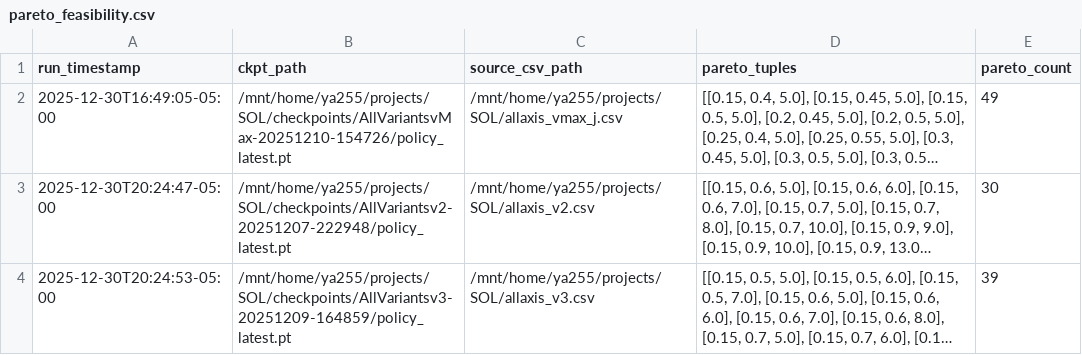
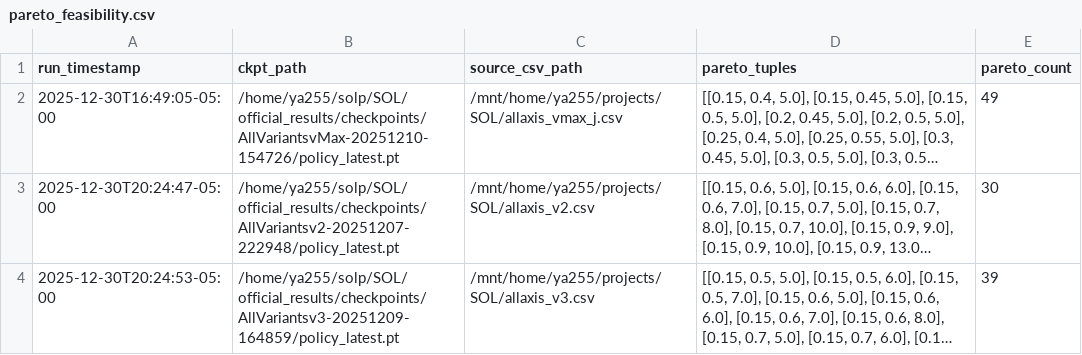
Before and after one commit to akhauriyash/SOL, a CSV file: pareto_feasibility.csv, drawn as a sheet; long unchanged cells end in …; the diff names each change by its address in the sheet, - before the commit and + after, or states it on an @@ line.

```diff
--- a/pareto_feasibility.csv
+++ b/pareto_feasibility.csv
-B2 (ckpt_path): /mnt/home/ya255/projects/SOL/checkpoints/AllVariantsvMax-20251210-154726/policy_latest.pt
+B2 (ckpt_path): /home/ya255/solp/SOL/official_results/checkpoints/AllVariantsvMax-20251210-154726/policy_latest.pt
-B3 (ckpt_path): /mnt/home/ya255/projects/SOL/checkpoints/AllVariantsv2-20251207-222948/policy_latest.pt
+B3 (ckpt_path): /home/ya255/solp/SOL/official_results/checkpoints/AllVariantsv2-20251207-222948/policy_latest.pt
-B4 (ckpt_path): /mnt/home/ya255/projects/SOL/checkpoints/AllVariantsv3-20251209-164859/policy_latest.pt
+B4 (ckpt_path): /home/ya255/solp/SOL/official_results/checkpoints/AllVariantsv3-20251209-164859/policy_latest.pt
```
Also changed, not shown: 4 other files.
